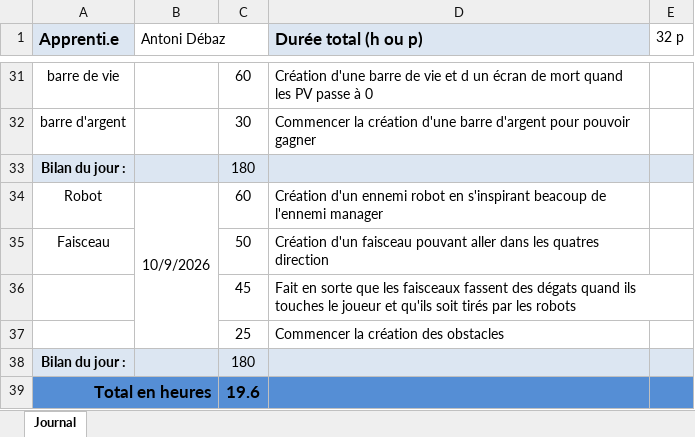
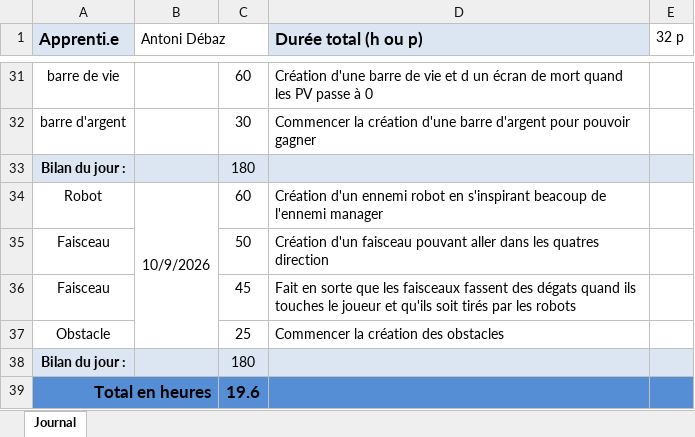
Before and after one commit to AntoDeba/P_OO-ShootMeUp, an Excel workbook: doc/JDT-P_OO.xlsx, sheet Journal, drawn as a sheet; only a part is shown, gaps mark what is left out; values as stored, in another font and other column widths than the file's, no borders; the diff names each change by its address in the sheet, - before the commit and + after, or states it on an @@ line.

Commit message:
chore(JDT) mise à jour du journal de travail

```diff
--- a/doc/JDT-P_OO.xlsx (sheet Journal)
+++ b/doc/JDT-P_OO.xlsx (sheet Journal)
-A36 (Apprenti.e): (empty)
+A36 (Apprenti.e): Faisceau
-A37 (Apprenti.e): (empty)
+A37 (Apprenti.e): Obstacle
```
Also changed, not shown: 3 other files.
